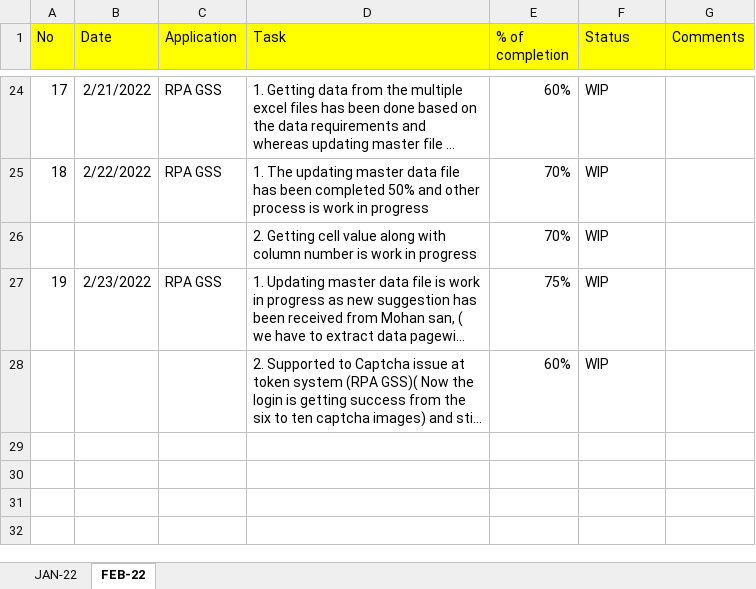
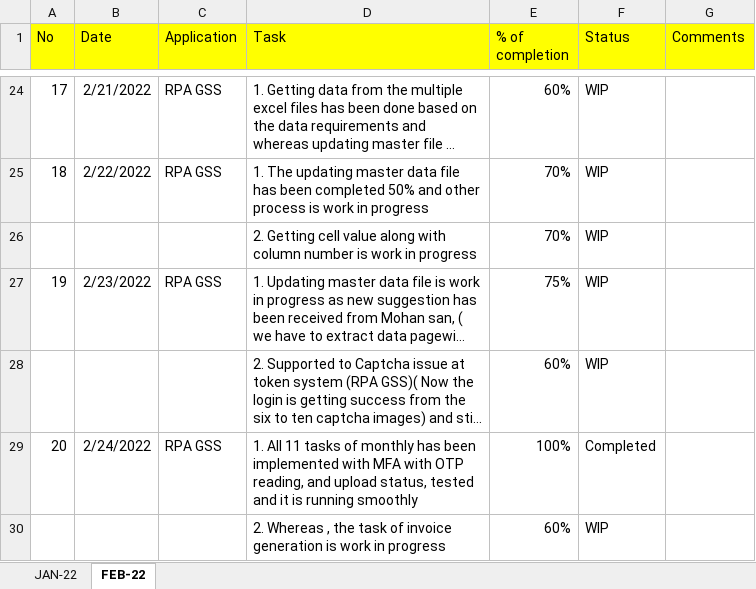
Before and after one commit to RIGELSOFTSINGAPORE/DailyTracker, an Excel workbook: Rever_DailyTrack_BALRAJ_2022.xlsx, sheet FEB-22, drawn as a sheet; only a part is shown, gaps mark what is left out; long unchanged cells end in …; values as stored, in another font and other column widths than the file's, no borders; the diff names each change by its address in the sheet, - before the commit and + after, or states it on an @@ line.

Commit message:
Add files via upload

```diff
--- a/Rever_DailyTrack_BALRAJ_2022.xlsx (sheet FEB-22)
+++ b/Rever_DailyTrack_BALRAJ_2022.xlsx (sheet FEB-22)
+row 29: 20 | 2/24/2022 | RPA GSS | 1. All 11 tasks of monthly has been implemented with MFA with OTP reading, and upload status, tested and it is running smoothly | 100% | Completed
+row 30:  |  |  | 2. Whereas , the task of invoice generation is work in progress | 60% | WIP
```
